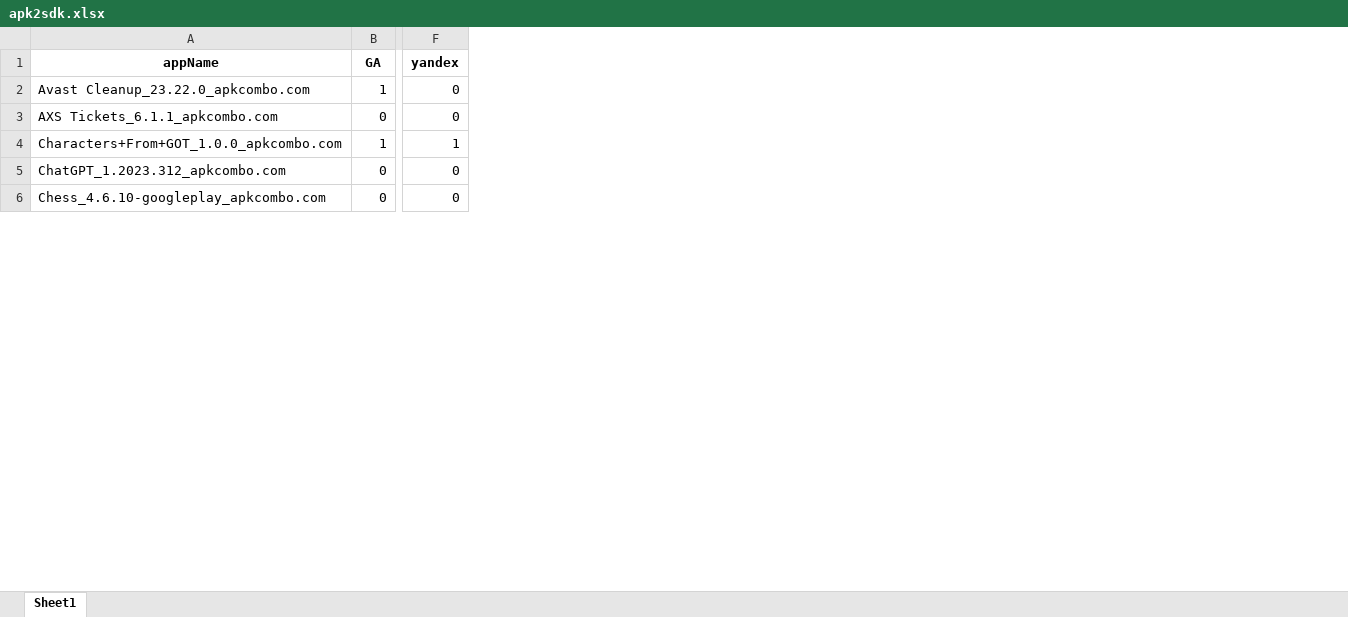
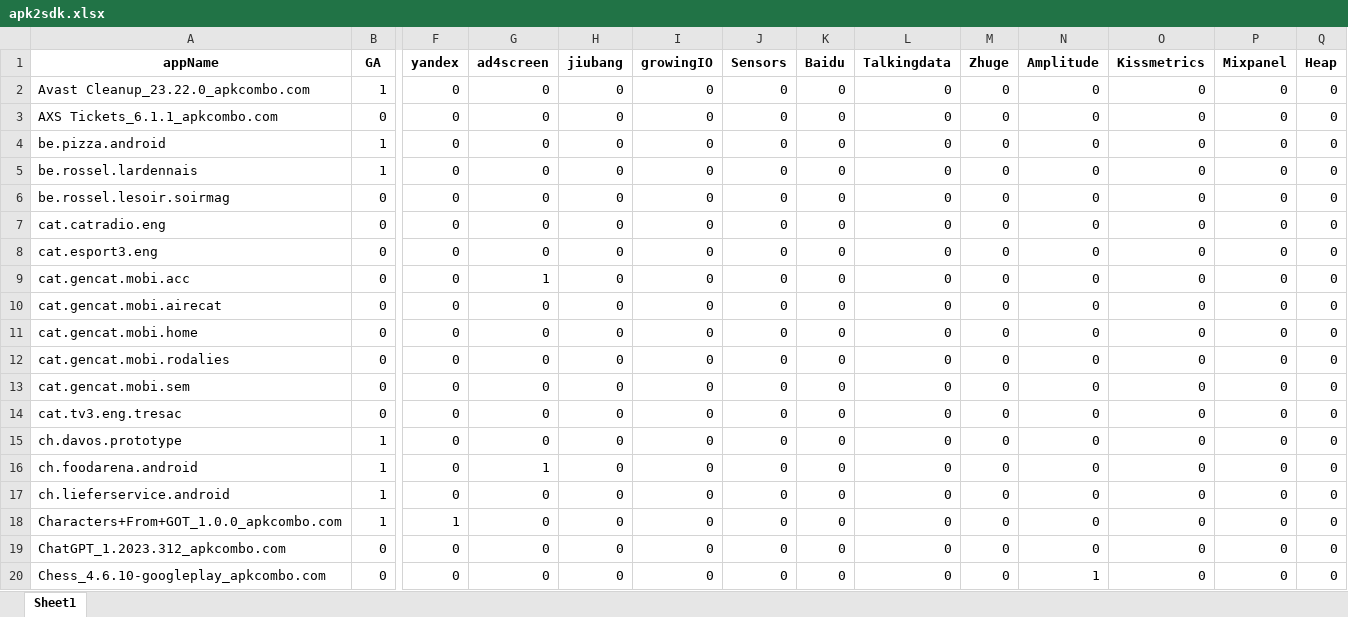
Before and after one commit to Android-group-repositories/SDKDetector, an Excel workbook: apk2sdk.xlsx, sheet Sheet1, drawn as a sheet; only a part is shown, gaps mark what is left out; values as stored, in another font and other column widths than the file's, no borders; rows hold the shown columns only; the diff covers the shown part only; the diff names each change by its address in the sheet, - before the commit and + after, or states it on an @@ line.

```diff
--- a/apk2sdk.xlsx (sheet Sheet1)
+++ b/apk2sdk.xlsx (sheet Sheet1)
+column G (ad4screen), rows 2-3: 0 | 0; rows 18-20: all 0
+column H (jiubang), rows 2-3: 0 | 0; rows 18-20: all 0
+column I (growingIO), rows 2-3: 0 | 0; rows 18-20: all 0
+column J (Sensors), rows 2-3: 0 | 0; rows 18-20: all 0
+column K (Baidu), rows 2-3: 0 | 0; rows 18-20: all 0
+column L (Talkingdata), rows 2-3: 0 | 0; rows 18-20: all 0
+column M (Zhuge), rows 2-3: 0 | 0; rows 18-20: all 0
+column N (Amplitude), rows 2-3: 0 | 0; rows 18-20: 0 | 0 | 1
+column O (Kissmetrics), rows 2-3: 0 | 0; rows 18-20: all 0
+column P (Mixpanel), rows 2-3: 0 | 0; rows 18-20: all 0
+column Q (Heap), rows 2-3: 0 | 0; rows 18-20: all 0
+row 4: be.pizza.android | 1 | 0 | 0 | 0 | 0 | 0 | 0 | 0 | 0 | 0 | 0 | 0 | 0
+row 5: be.rossel.lardennais | 1 | 0 | 0 | 0 | 0 | 0 | 0 | 0 | 0 | 0 | 0 | 0 | 0
+row 6: be.rossel.lesoir.soirmag | 0 | 0 | 0 | 0 | 0 | 0 | 0 | 0 | 0 | 0 | 0 | 0 | 0
+row 7: cat.catradio.eng | 0 | 0 | 0 | 0 | 0 | 0 | 0 | 0 | 0 | 0 | 0 | 0 | 0
+row 8: cat.esport3.eng | 0 | 0 | 0 | 0 | 0 | 0 | 0 | 0 | 0 | 0 | 0 | 0 | 0
+row 9: cat.gencat.mobi.acc | 0 | 0 | 1 | 0 | 0 | 0 | 0 | 0 | 0 | 0 | 0 | 0 | 0
+row 10: cat.gencat.mobi.airecat | 0 | 0 | 0 | 0 | 0 | 0 | 0 | 0 | 0 | 0 | 0 | 0 | 0
+row 11: cat.gencat.mobi.home | 0 | 0 | 0 | 0 | 0 | 0 | 0 | 0 | 0 | 0 | 0 | 0 | 0
+row 12: cat.gencat.mobi.rodalies | 0 | 0 | 0 | 0 | 0 | 0 | 0 | 0 | 0 | 0 | 0 | 0 | 0
+row 13: cat.gencat.mobi.sem | 0 | 0 | 0 | 0 | 0 | 0 | 0 | 0 | 0 | 0 | 0 | 0 | 0
+row 14: cat.tv3.eng.tresac | 0 | 0 | 0 | 0 | 0 | 0 | 0 | 0 | 0 | 0 | 0 | 0 | 0
+row 15: ch.davos.prototype | 1 | 0 | 0 | 0 | 0 | 0 | 0 | 0 | 0 | 0 | 0 | 0 | 0
+row 16: ch.foodarena.android | 1 | 0 | 1 | 0 | 0 | 0 | 0 | 0 | 0 | 0 | 0 | 0 | 0
+row 17: ch.lieferservice.android | 1 | 0 | 0 | 0 | 0 | 0 | 0 | 0 | 0 | 0 | 0 | 0 | 0
```
Also changed, not shown: 45 added rows elsewhere in this sheet, sdk2apk.xlsx, 3 other files.
